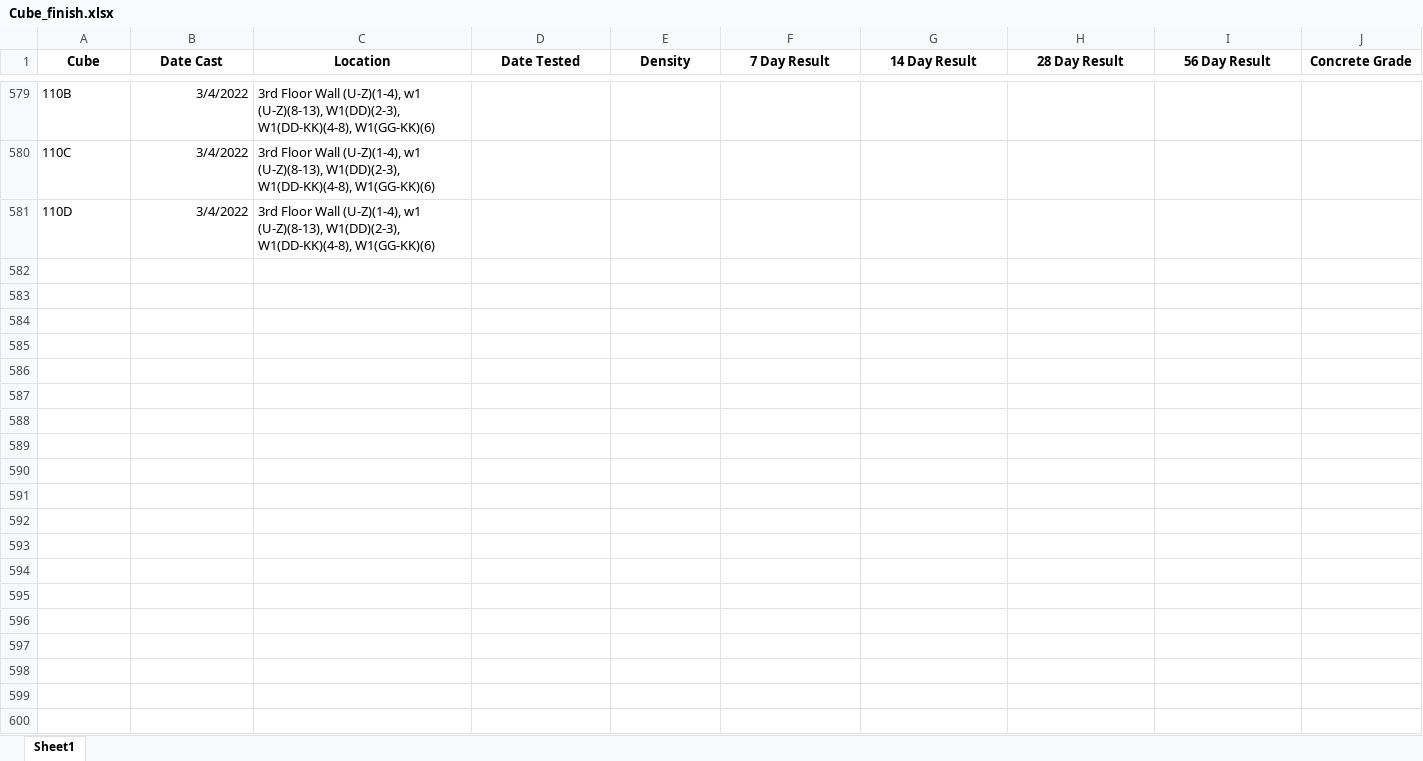
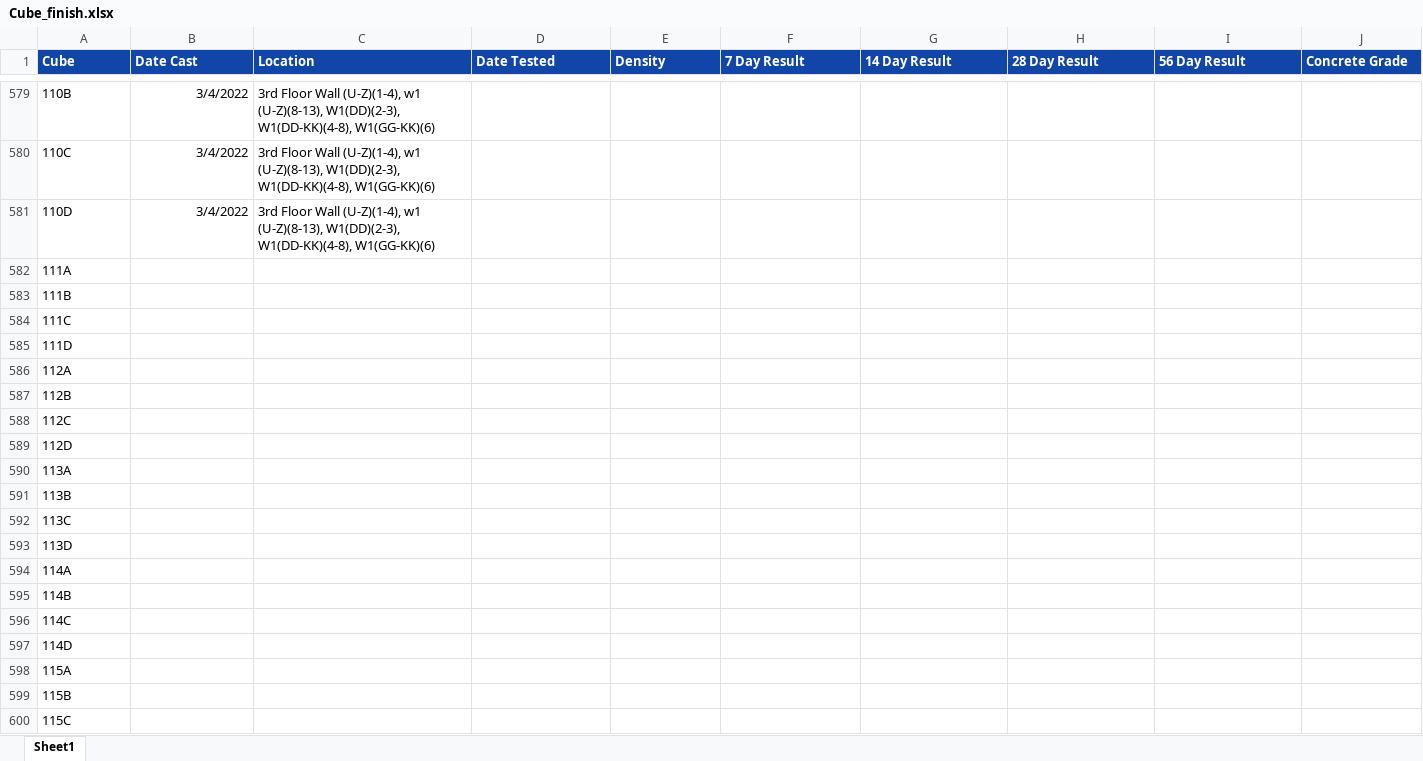
Before and after one commit to warleyzee/read_excel, an Excel workbook: bkp/Cube_finish.xlsx, sheet Sheet1, drawn as a sheet; only a part is shown, gaps mark what is left out; values as stored, in another font and other column widths than the file's, no borders; the diff covers the shown part only; the diff names each change by its address in the sheet, - before the commit and + after, or states it on an @@ line.

```diff
--- a/bkp/Cube_finish.xlsx (sheet Sheet1)
+++ b/bkp/Cube_finish.xlsx (sheet Sheet1)
@@ A1:J1 fill: none → #1245A8, text colour: black → #FEFEFE, alignment: center → left @@
+row 582: 111A
+row 583: 111B
+row 584: 111C
+row 585: 111D
+row 586: 112A
+row 587: 112B
+row 588: 112C
+row 589: 112D
+row 590: 113A
+row 591: 113B
+row 592: 113C
+row 593: 113D
+row 594: 114A
+row 595: 114B
+row 596: 114C
+row 597: 114D
+row 598: 115A
+row 599: 115B
+row 600: 115C
```
Also changed, not shown: 29 added rows, 110 edited cells and cell formats elsewhere in this sheet, Cube_finish.xlsx, 8 other files.
